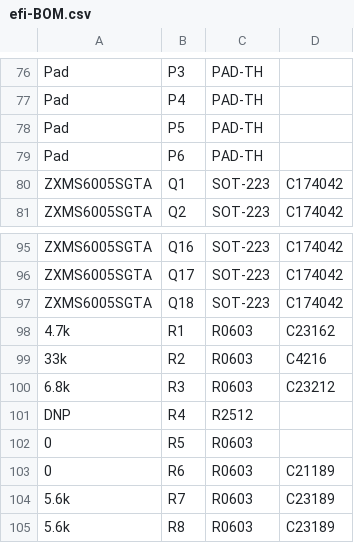
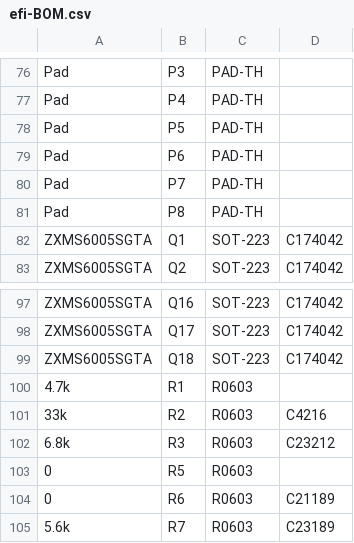
Before and after one commit to rusefi/uaefi, a CSV file: boards/uaefi-a/frame/efi-BOM.csv, drawn as a sheet; only a part is shown, gaps mark what is left out; the shorter side is filled out with more unchanged rows; removed rows and columns are numbered as before the commit, all else as after; the diff names each change by its address in the sheet, - before the commit and + after, or states it on an @@ line.

```diff
--- a/boards/uaefi-a/frame/efi-BOM.csv
+++ b/boards/uaefi-a/frame/efi-BOM.csv
+row 80: Pad | P7 | PAD-TH
+row 81: Pad | P8 | PAD-TH
-D100: C23162
+D100: (empty)
-row 101: DNP | R4 | R2512
```
Also changed, not shown: boards/uaefi-a/board/misc/uaefi-a-BOM.csv, boards/uaefi-a/board/uaefi-a-BOM-JLC.csv, 39 other files.
